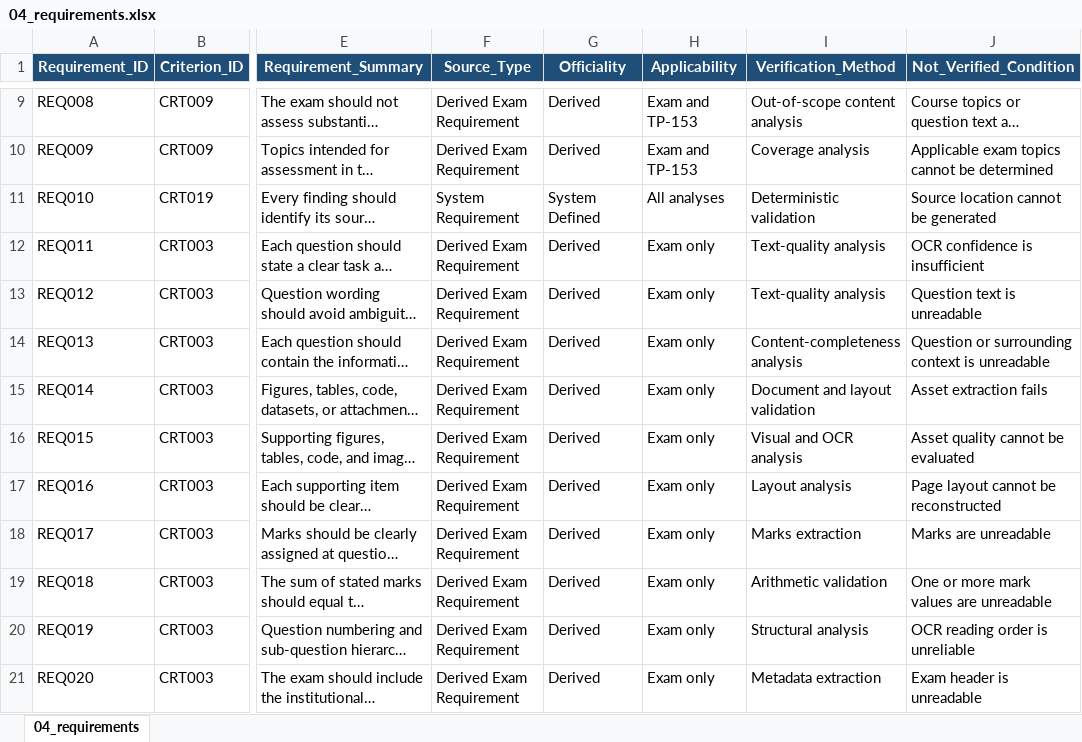
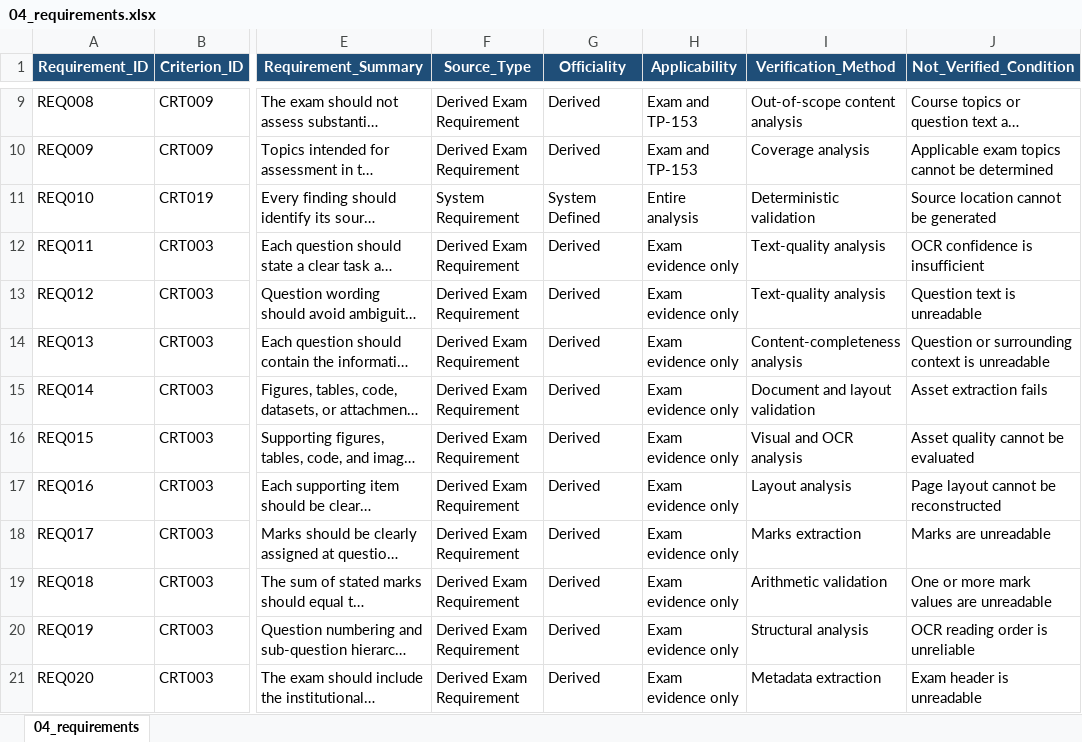
Before and after one commit to mawadda11/Exam_Quality_platform, an Excel workbook: knowledge_base/source/04_requirements.xlsx, sheet 04_requirements, drawn as a sheet; only a part is shown, gaps mark what is left out; long unchanged cells end in …; values as stored, in another font and other column widths than the file's, no borders; table styles not drawn; the diff covers the shown part only; the diff names each change by its address in the sheet, - before the commit and + after, or states it on an @@ line.

```diff
--- a/knowledge_base/source/04_requirements.xlsx (sheet 04_requirements)
+++ b/knowledge_base/source/04_requirements.xlsx (sheet 04_requirements)
-H11 (Applicability): All analyses
+H11 (Applicability): Entire analysis
-H12:H21 (Applicability): Exam only
+H12:H21 (Applicability): Exam evidence only
```
Also changed, not shown: 12 edited cells elsewhere in this sheet, knowledge_base/source/06_evidence_mapping.xlsx, knowledge_base/source/07_evaluation_rules.xlsx, 3 other files.
